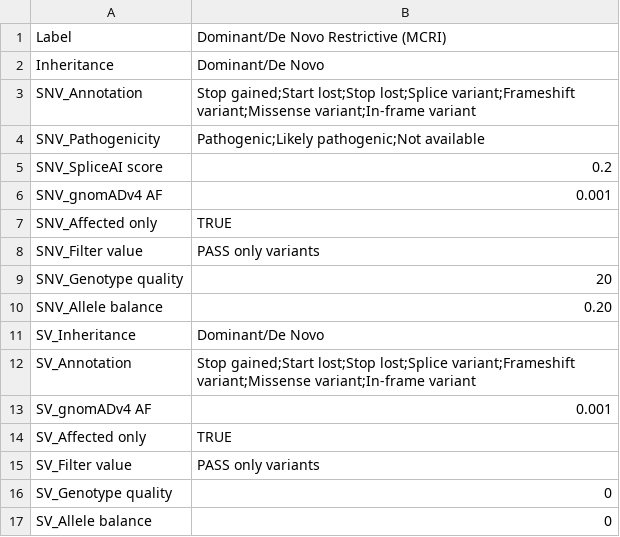
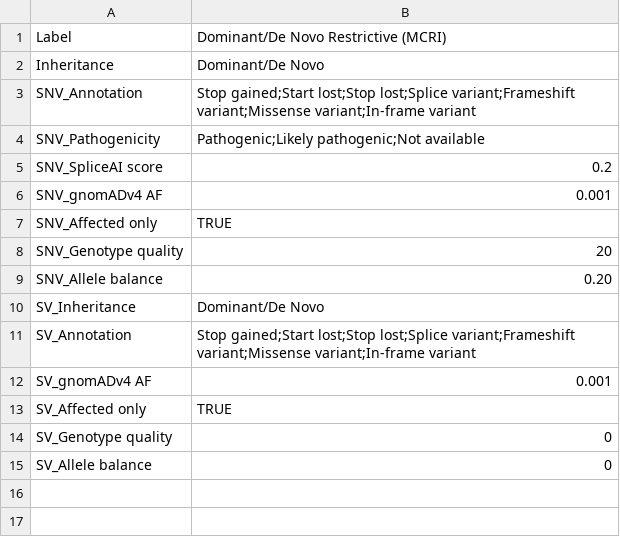
Before and after one commit to GenTechGp/puzzleapp, a TSV file: inst/extdata/pre_saved_filters/Dominant_DeNovo_Restrictive.tsv, drawn as a sheet.

Commit message:
fix filter update bug and clean fitler files

```diff
--- a/inst/extdata/pre_saved_filters/Dominant_DeNovo_Restrictive.tsv
+++ b/inst/extdata/pre_saved_filters/Dominant_DeNovo_Restrictive.tsv
@@ -7,3 +7,2 @@ SNV_gnomADv4 AF	0.001
 SNV_Affected only	TRUE
-SNV_Filter value	PASS only variants
 SNV_Genotype quality	20
@@ -14,3 +13,2 @@ SV_gnomADv4 AF	0.001
 SV_Affected only	TRUE
-SV_Filter value	PASS only variants
 SV_Genotype quality	0
```
Also changed, not shown: inst/extdata/pre_saved_filters/Dominant_DeNovo_Permissive.tsv, inst/extdata/pre_saved_filters/Recessive_Restrictive.tsv, 7 other files.
